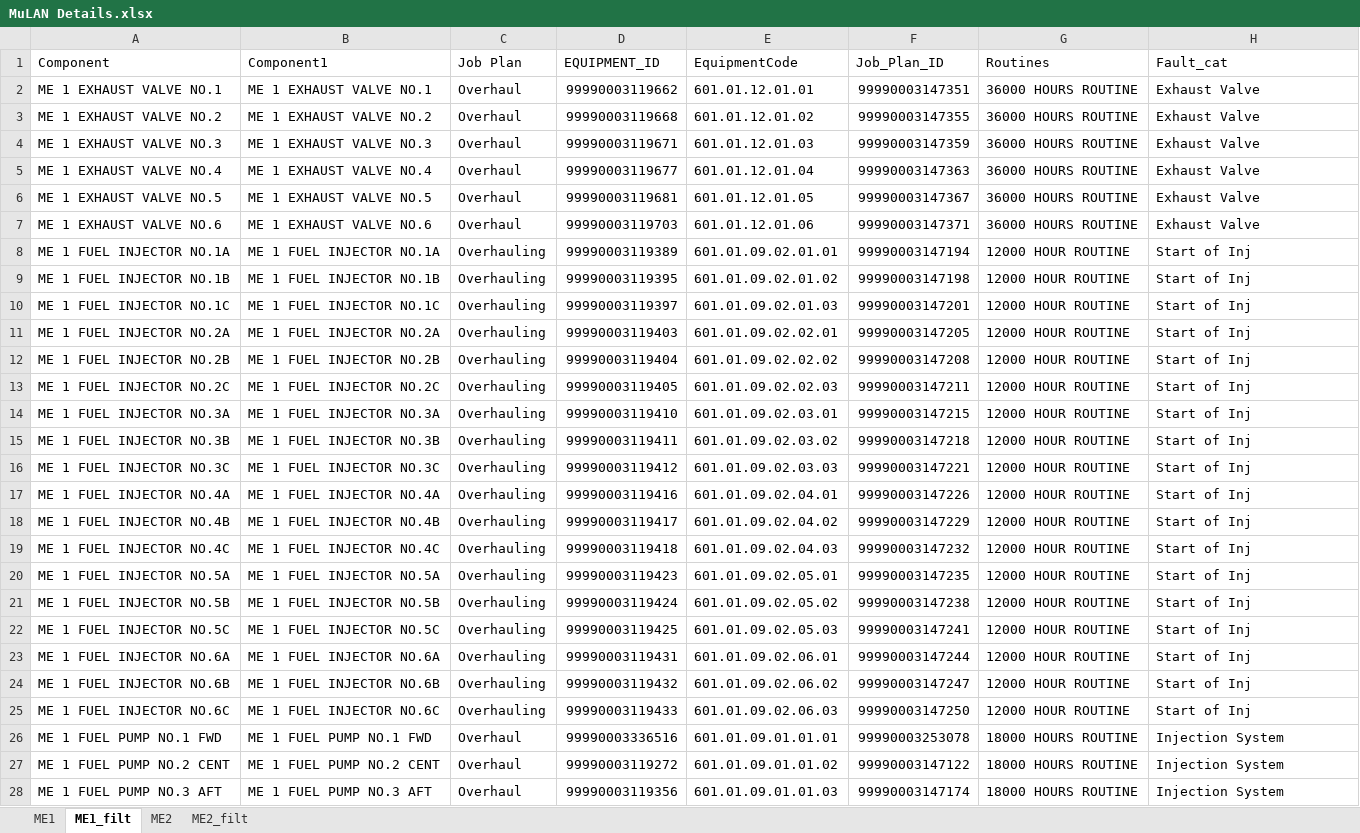
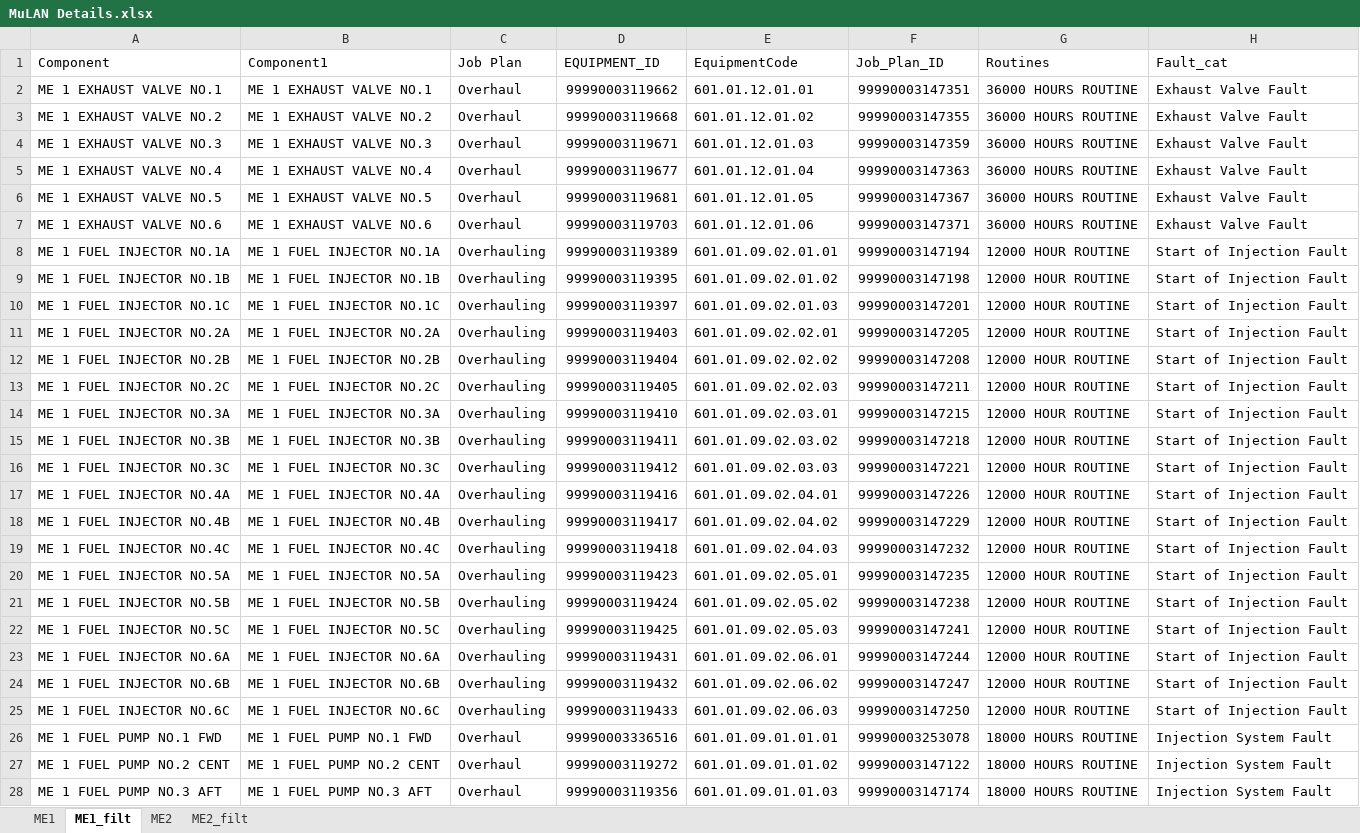
Before and after one commit to TreesWise/smartmaintanace, an Excel workbook: MuLAN Details.xlsx, sheet ME1_filt, drawn as a sheet; only a part is shown; values as stored, in another font and other column widths than the file's, no borders; the diff covers the shown part only; the diff names each change by its address in the sheet, - before the commit and + after, or states it on an @@ line.

```diff
--- a/MuLAN Details.xlsx (sheet ME1_filt)
+++ b/MuLAN Details.xlsx (sheet ME1_filt)
-H2:H7 (Fault_cat): Exhaust Valve
+H2:H7 (Fault_cat): Exhaust Valve Fault
-H8:H25 (Fault_cat): Start of Inj
+H8:H25 (Fault_cat): Start of Injection Fault
-H26:H28 (Fault_cat): Injection System
+H26:H28 (Fault_cat): Injection System Fault
```
Also changed, not shown: 6 edited cells elsewhere in this sheet, sheet ME2_filt, 3 other files.
